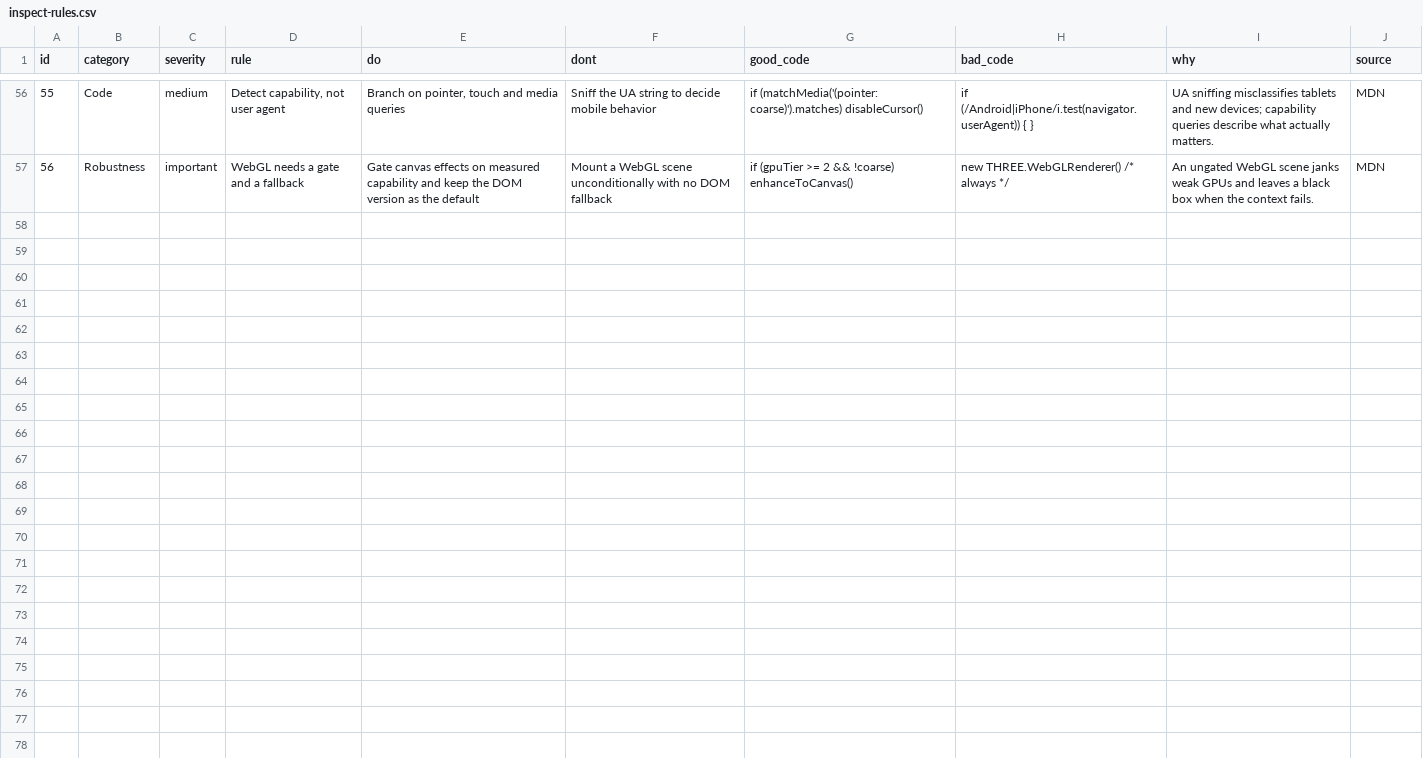
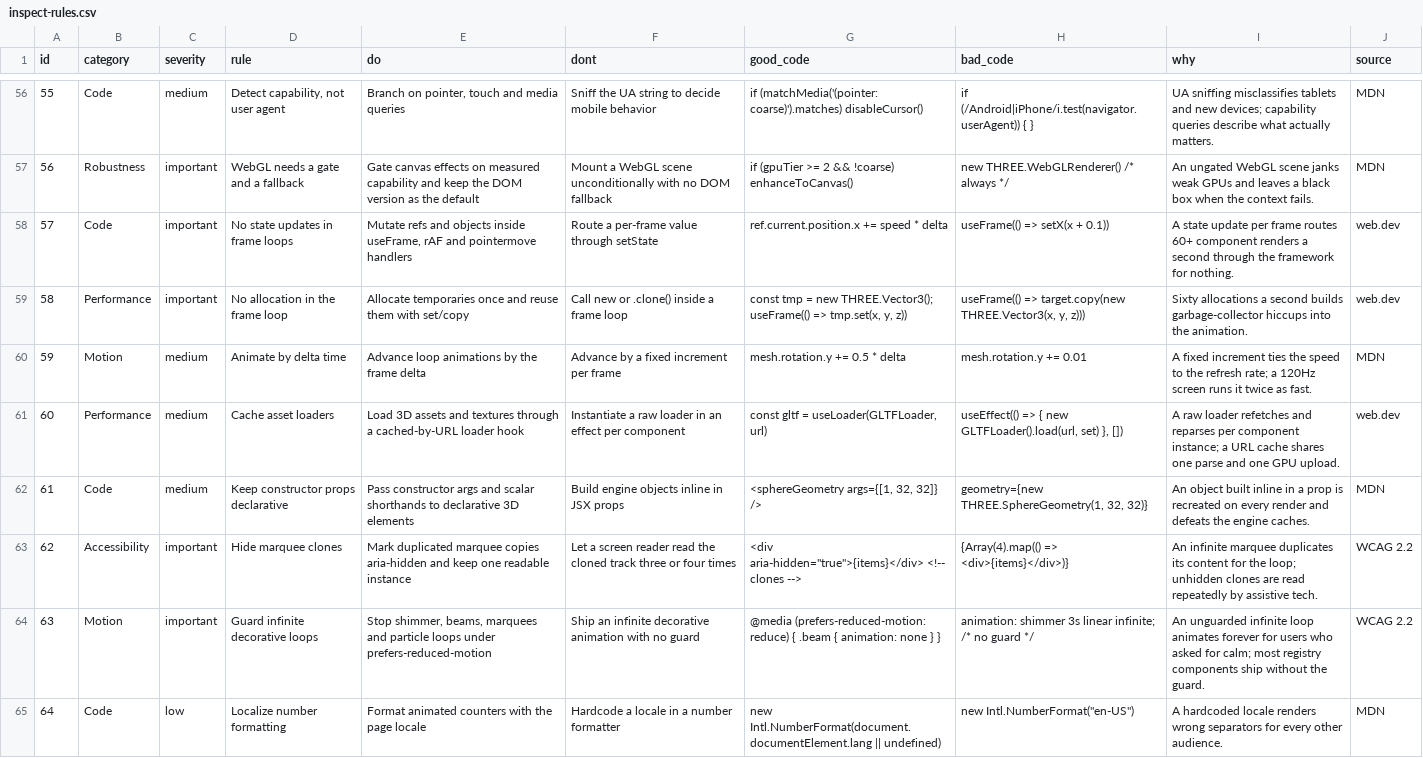
Before and after one commit to MariusYvard/NullToHero, a CSV file: tools/data/inspect-rules.csv, drawn as a sheet; only a part is shown, gaps mark what is left out; the diff names each change by its address in the sheet, - before the commit and + after, or states it on an @@ line.

Commit message:
Release v1.30.0: react-three-fiber and magicui harvest (WebGL scene budgets and frame-loop laws, animated component registry rules, 8 inspect rules, three-duplicate and frame-loop-alloc checks, component-zoo tell, 10 resource rows)

```diff
--- a/tools/data/inspect-rules.csv
+++ b/tools/data/inspect-rules.csv
+row 58: 57 | Code | important | No state updates in frame loops | Mutate refs and objects inside useFrame, rAF and pointermove handlers | Route a per-frame value through setState | ref.current.position.x += speed * delta | useFrame(() => setX(x + 0.1)) | A state update per frame routes 60+ component renders a second through the framework for nothing. | web.dev
+row 59: 58 | Performance | important | No allocation in the frame loop | Allocate temporaries once and reuse them with set/copy | Call new or .clone() inside a frame loop | const tmp = new THREE.Vector3(); useFrame(() => tmp.set(x, y, z)) | useFrame(() => target.copy(new THREE.Vector3(x, y, z))) | Sixty allocations a second builds garbage-collector hiccups into the animation. | web.dev
+row 60: 59 | Motion | medium | Animate by delta time | Advance loop animations by the frame delta | Advance by a fixed increment per frame | mesh.rotation.y += 0.5 * delta | mesh.rotation.y += 0.01 | A fixed increment ties the speed to the refresh rate; a 120Hz screen runs it twice as fast. | MDN
+row 61: 60 | Performance | medium | Cache asset loaders | Load 3D assets and textures through a cached-by-URL loader hook | Instantiate a raw loader in an effect per component | const gltf = useLoader(GLTFLoader, url) | useEffect(() => { new GLTFLoader().load(url, set) }, []) | A raw loader refetches and reparses per component instance; a URL cache shares one parse and one GPU upload. | web.dev
+row 62: 61 | Code | medium | Keep constructor props declarative | Pass constructor args and scalar shorthands to declarative 3D elements | Build engine objects inline in JSX props | <sphereGeometry args={[1, 32, 32]} /> | geometry={new THREE.SphereGeometry(1, 32, 32)} | An object built inline in a prop is recreated on every render and defeats the engine caches. | MDN
+row 63: 62 | Accessibility | important | Hide marquee clones | Mark duplicated marquee copies aria-hidden and keep one readable instance | Let a screen reader read the cloned track three or four times | <div aria-hidden="true">{items}</div> <!-- clones --> | {Array(4).map(() => <div>{items}</div>)} | An infinite marquee duplicates its content for the loop; unhidden clones are read repeatedly by assistive tech. | WCAG 2.2
+row 64: 63 | Motion | important | Guard infinite decorative loops | Stop shimmer, beams, marquees and particle loops under prefers-reduced-motion | Ship an infinite decorative animation with no guard | @media (prefers-reduced-motion: reduce) { .beam { animation: none } } | animation: shimmer 3s linear infinite; /* no guard */ | An unguarded infinite loop animates forever for users who asked for calm; most registry components ship without the guard. | WCAG 2.2
+row 65: 64 | Code | low | Localize number formatting | Format animated counters with the page locale | Hardcode a locale in a number formatter | new Intl.NumberFormat(document.documentElement.lang || undefined) | new Intl.NumberFormat("en-US") | A hardcoded locale renders wrong separators for every other audience. | MDN
```
Also changed, not shown: tools/design-system/data/resources.csv, 30 other files.
